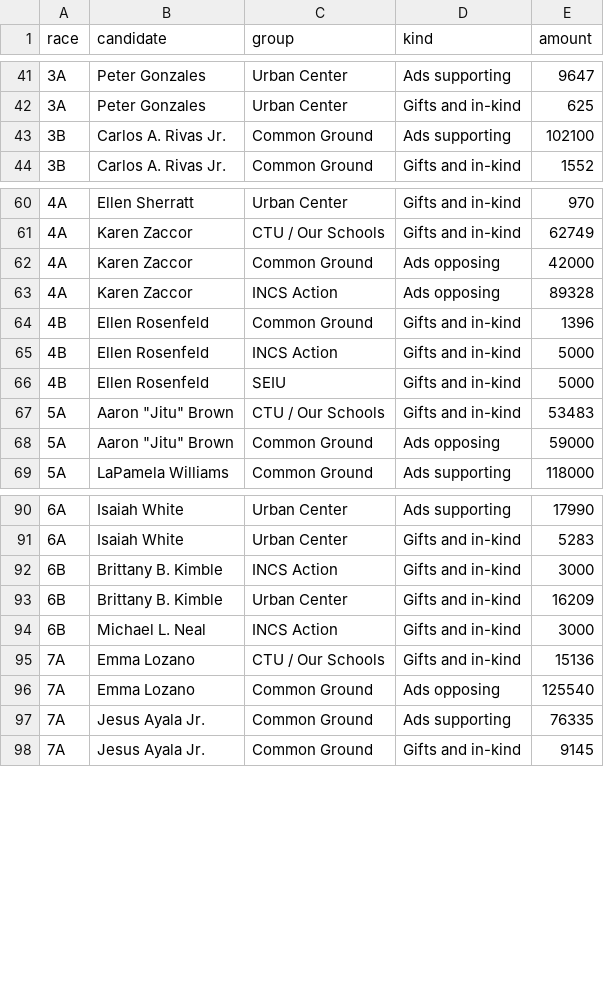
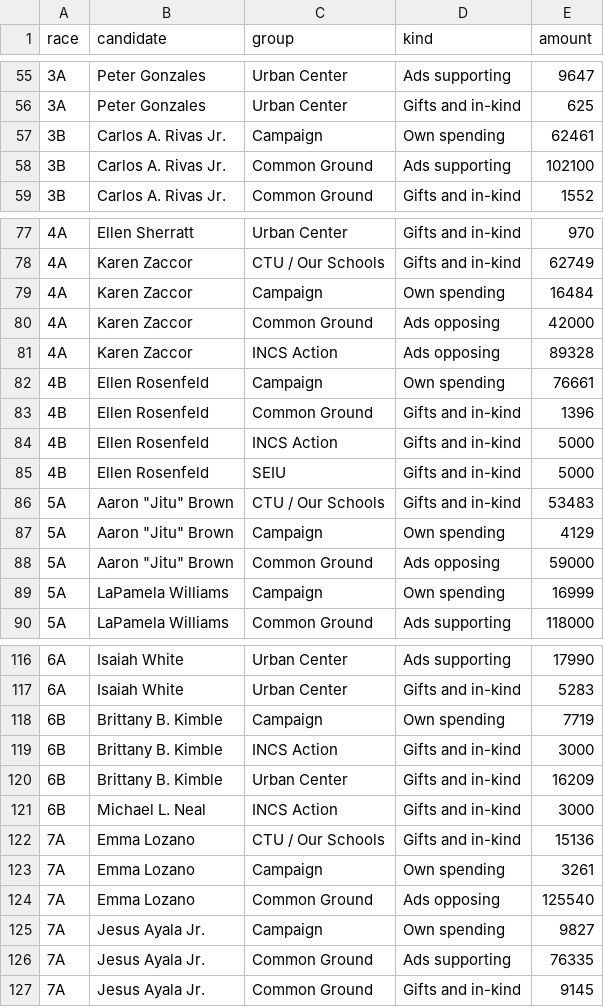
Before and after one commit to aadams-bga/schoolBoardMoney, a CSV file: subdistrictMap/subdistrictMap.csv, drawn as a sheet; only a part is shown, gaps mark what is left out; the diff covers the shown part only.

```diff
--- a/subdistrictMap/subdistrictMap.csv
+++ b/subdistrictMap/subdistrictMap.csv
@@ -42,2 +56,3 @@ race,candidate,group,kind,amount
 3A,Peter Gonzales,Urban Center,Gifts and in-kind,625
+3B,Carlos A. Rivas Jr.,Campaign,Own spending,62461
 3B,Carlos A. Rivas Jr.,Common Ground,Ads supporting,102100
@@ -61,4 +78,6 @@ race,candidate,group,kind,amount
 4A,Karen Zaccor,CTU / Our Schools,Gifts and in-kind,62749
+4A,Karen Zaccor,Campaign,Own spending,16484
 4A,Karen Zaccor,Common Ground,Ads opposing,42000
 4A,Karen Zaccor,INCS Action,Ads opposing,89328
+4B,Ellen Rosenfeld,Campaign,Own spending,76661
 4B,Ellen Rosenfeld,Common Ground,Gifts and in-kind,1396
@@ -67,3 +86,5 @@ race,candidate,group,kind,amount
 5A,"Aaron ""Jitu"" Brown",CTU / Our Schools,Gifts and in-kind,53483
+5A,"Aaron ""Jitu"" Brown",Campaign,Own spending,4129
 5A,"Aaron ""Jitu"" Brown",Common Ground,Ads opposing,59000
+5A,LaPamela Williams,Campaign,Own spending,16999
 5A,LaPamela Williams,Common Ground,Ads supporting,118000
@@ -91,2 +117,3 @@ race,candidate,group,kind,amount
 6A,Isaiah White,Urban Center,Gifts and in-kind,5283
+6B,Brittany B. Kimble,Campaign,Own spending,7719
 6B,Brittany B. Kimble,INCS Action,Gifts and in-kind,3000
@@ -95,3 +122,5 @@ race,candidate,group,kind,amount
 7A,Emma Lozano,CTU / Our Schools,Gifts and in-kind,15136
+7A,Emma Lozano,Campaign,Own spending,3261
 7A,Emma Lozano,Common Ground,Ads opposing,125540
+7A,Jesus Ayala Jr.,Campaign,Own spending,9827
 7A,Jesus Ayala Jr.,Common Ground,Ads supporting,76335
```
Also changed, not shown: 28 added rows elsewhere in this file, 6 other files.
